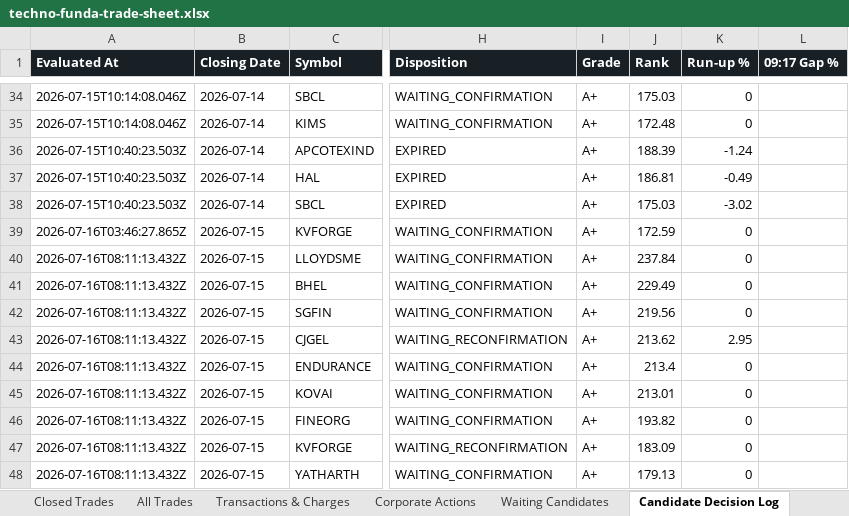
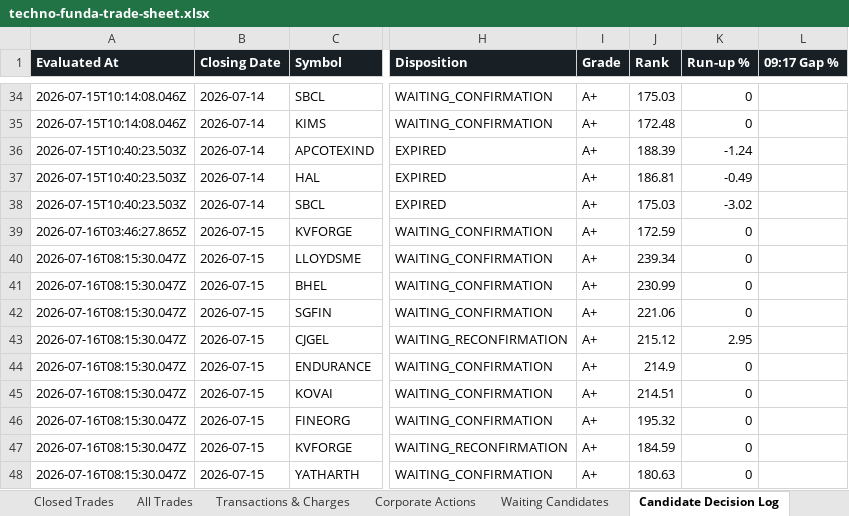
Before and after one commit to smit5927/techno-funda-screener, an Excel workbook: data/techno-funda-trade-sheet.xlsx, sheet Candidate Decision Log, drawn as a sheet; only a part is shown, gaps mark what is left out; values as stored, in another font and other column widths than the file's, no borders; the diff names each change by its address in the sheet, - before the commit and + after, or states it on an @@ line.

```diff
--- a/data/techno-funda-trade-sheet.xlsx (sheet Candidate Decision Log)
+++ b/data/techno-funda-trade-sheet.xlsx (sheet Candidate Decision Log)
-A40:A48 (Evaluated At): 2026-07-16T08:11:13.432Z
+A40:A48 (Evaluated At): 2026-07-16T08:15:30.047Z
-J40 (Rank): 237.84
+J40 (Rank): 239.34
-J41 (Rank): 229.49
+J41 (Rank): 230.99
-J42 (Rank): 219.56
+J42 (Rank): 221.06
-J43 (Rank): 213.62
+J43 (Rank): 215.12
-J44 (Rank): 213.4
+J44 (Rank): 214.9
-J45 (Rank): 213.01
+J45 (Rank): 214.51
-J46 (Rank): 193.82
+J46 (Rank): 195.32
-J47 (Rank): 183.09
+J47 (Rank): 184.59
-J48 (Rank): 179.13
+J48 (Rank): 180.63
```
Also changed, not shown: sheet Waiting Candidates, sheet Open Positions, sheet All Trades, sheet Summary, 3 other files.
